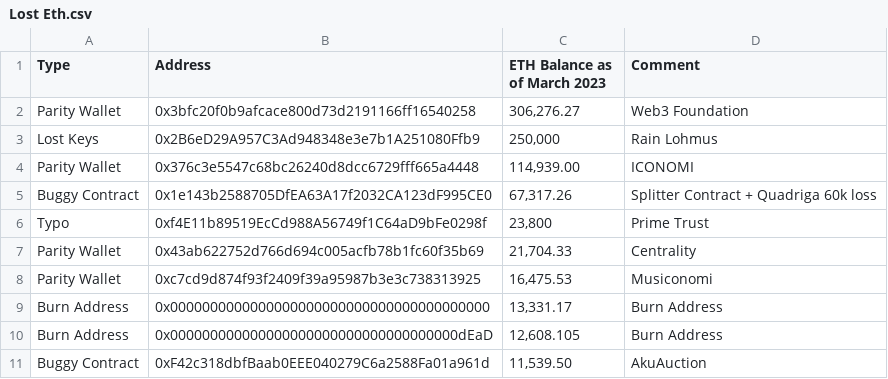
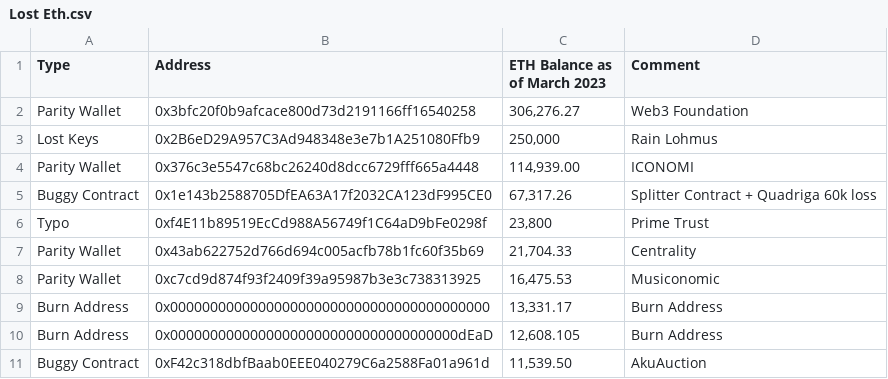
Before and after one commit to jconorgrogan/Lost-ETH, a CSV file: Lost Eth.csv, drawn as a sheet; only a part is shown.

Commit message:
Update Lost Eth.csv

```diff
--- a/Lost Eth.csv
+++ b/Lost Eth.csv
@@ -7,3 +7,3 @@ Typo, 0xf4E11b89519EcCd988A56749f1C64aD9bFe0298f, "23,800", Prime Trust
 Parity Wallet,0x43ab622752d766d694c005acfb78b1fc60f35b69,"21,704.33",Centrality
-Parity Wallet,0xc7cd9d874f93f2409f39a95987b3e3c738313925,"16,475.53",Musiconomi
+Parity Wallet,0xc7cd9d874f93f2409f39a95987b3e3c738313925,"16,475.53",Musiconomic
 Burn Address,0x0000000000000000000000000000000000000000,"13,331.17", Burn Address
```
